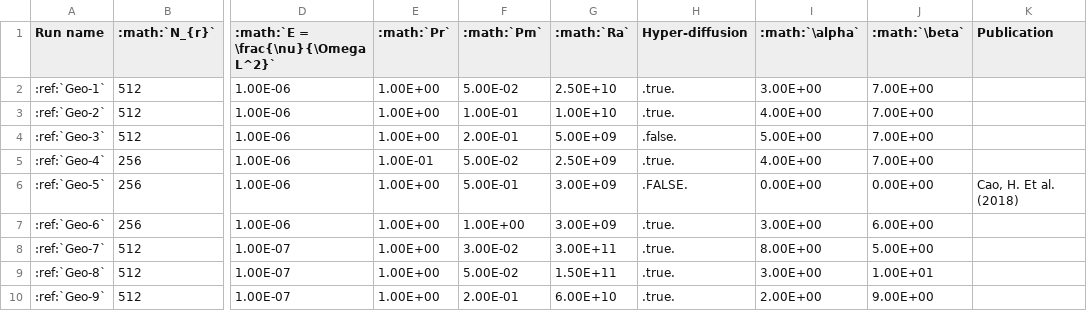
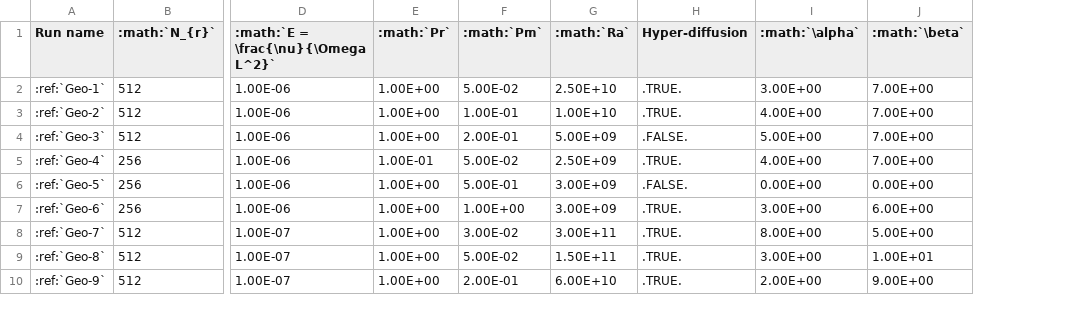
Before and after one commit to geodynamics/INCITE_data_docs, a CSV file: docs/source/INCITE/rakesh_parameters.csv, drawn as a sheet; only a part is shown, gaps mark what is left out; the diff names each change by its address in the sheet, - before the commit and + after, or states it on an @@ line.

```diff
--- a/docs/source/INCITE/rakesh_parameters.csv
+++ b/docs/source/INCITE/rakesh_parameters.csv
-column K (Publication), row 6: Cao, H. Et al. (2018)
-H2:H3 (Hyper-diffusion): .true.
+H2:H3 (Hyper-diffusion): .TRUE.
-H4 (Hyper-diffusion): .false.
+H4 (Hyper-diffusion): .FALSE.
-H5 (Hyper-diffusion): .true.
+H5 (Hyper-diffusion): .TRUE.
-H7:H10 (Hyper-diffusion): .true.
+H7:H10 (Hyper-diffusion): .TRUE.
```
Also changed, not shown: docs/source/INCITE/moritz_parameters.csv, 2 other files.
